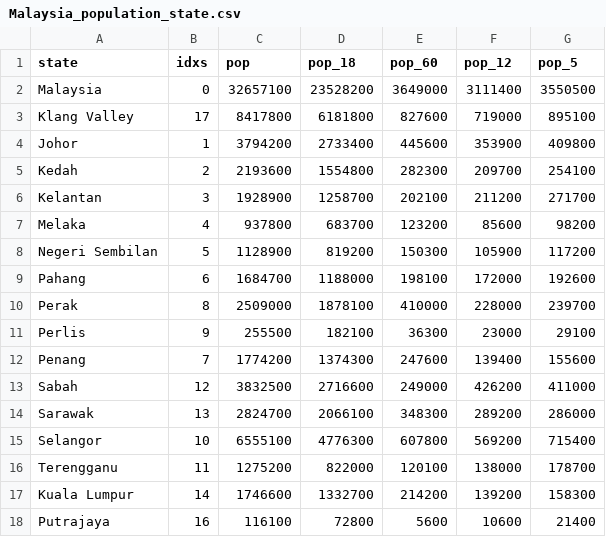
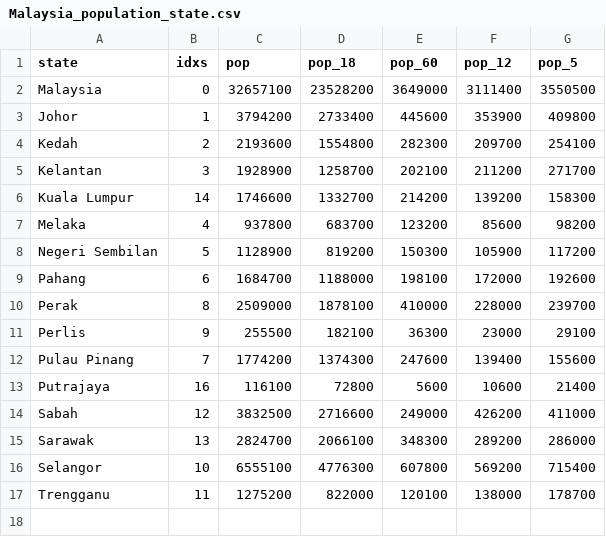
Before and after one commit to qtong204/malaysia-population-map, a CSV file: Malaysia_population_state.csv, drawn as a sheet.

Commit message:
update

```diff
--- a/Malaysia_population_state.csv
+++ b/Malaysia_population_state.csv
@@ -2,3 +2,2 @@ state,idxs,pop,pop_18,pop_60,pop_12,pop_5
 Malaysia,0,32657100,23528200,3649000,3111400,3550500
-Klang Valley,17,8417800,6181800,827600,719000,895100
 Johor,1,3794200,2733400,445600,353900,409800
@@ -6,2 +5,3 @@ Kedah,2,2193600,1554800,282300,209700,254100
 Kelantan,3,1928900,1258700,202100,211200,271700
+Kuala Lumpur,14,1746600,1332700,214200,139200,158300
 Melaka,4,937800,683700,123200,85600,98200
@@ -11,3 +11,4 @@ Perak,8,2509000,1878100,410000,228000,239700
 Perlis,9,255500,182100,36300,23000,29100
-Penang,7,1774200,1374300,247600,139400,155600
+Pulau Pinang,7,1774200,1374300,247600,139400,155600
+Putrajaya,16,116100,72800,5600,10600,21400
 Sabah,12,3832500,2716600,249000,426200,411000
@@ -15,4 +16,2 @@ Sarawak,13,2824700,2066100,348300,289200,286000
 Selangor,10,6555100,4776300,607800,569200,715400
-Terengganu,11,1275200,822000,120100,138000,178700
-Kuala Lumpur,14,1746600,1332700,214200,139200,158300
-Putrajaya,16,116100,72800,5600,10600,21400
+Trengganu,11,1275200,822000,120100,138000,178700
```
